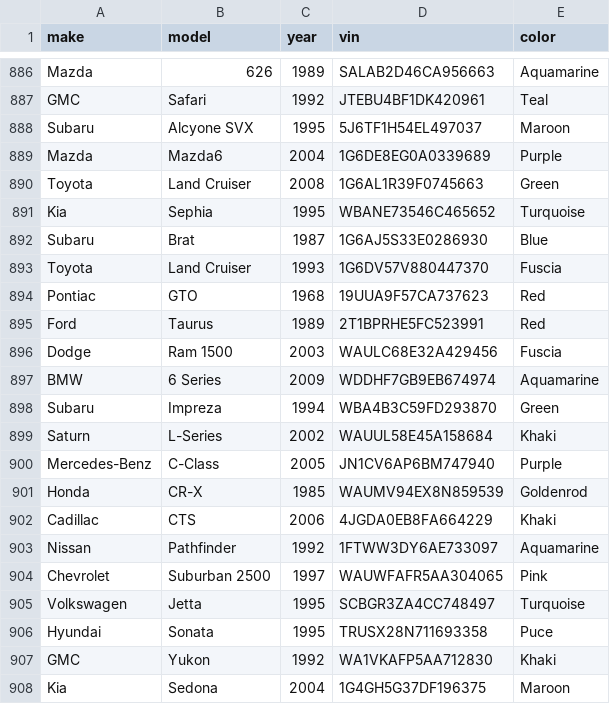
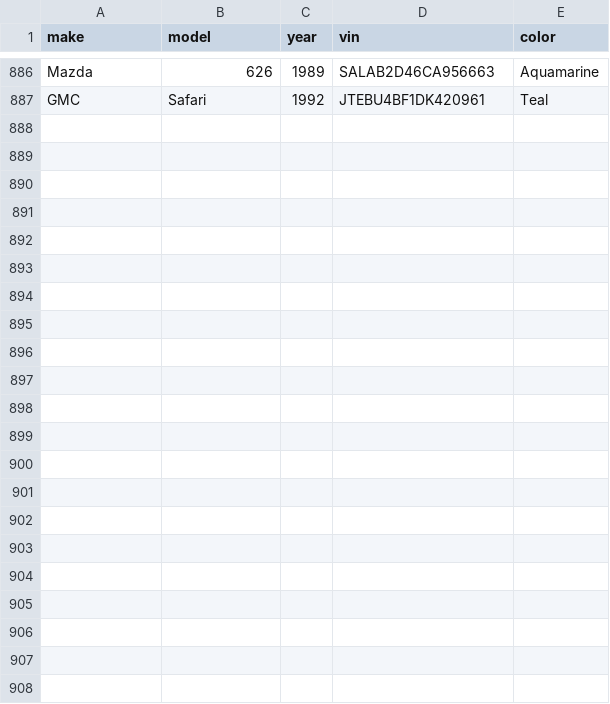
Before and after one commit to mdeyanov83/learning, a CSV file: python_deepdive_2/13_generators_as_coroutines_(deprecated)/older.csv, drawn as a sheet; only a part is shown, gaps mark what is left out.

```diff
--- a/python_deepdive_2/13_generators_as_coroutines_(deprecated)/older.csv
+++ b/python_deepdive_2/13_generators_as_coroutines_(deprecated)/older.csv
@@ -887,22 +887 @@ Mazda,626,1989,SALAB2D46CA956663,Aquamarine
 GMC,Safari,1992,JTEBU4BF1DK420961,Teal
-Subaru,Alcyone SVX,1995,5J6TF1H54EL497037,Maroon
-Mazda,Mazda6,2004,1G6DE8EG0A0339689,Purple
-Toyota,Land Cruiser,2008,1G6AL1R39F0745663,Green
-Kia,Sephia,1995,WBANE73546C465652,Turquoise
-Subaru,Brat,1987,1G6AJ5S33E0286930,Blue
-Toyota,Land Cruiser,1993,1G6DV57V880447370,Fuscia
-Pontiac,GTO,1968,19UUA9F57CA737623,Red
-Ford,Taurus,1989,2T1BPRHE5FC523991,Red
-Dodge,Ram 1500,2003,WAULC68E32A429456,Fuscia
-BMW,6 Series,2009,WDDHF7GB9EB674974,Aquamarine
-Subaru,Impreza,1994,WBA4B3C59FD293870,Green
-Saturn,L-Series,2002,WAUUL58E45A158684,Khaki
-Mercedes-Benz,C-Class,2005,JN1CV6AP6BM747940,Purple
-Honda,CR-X,1985,WAUMV94EX8N859539,Goldenrod
-Cadillac,CTS,2006,4JGDA0EB8FA664229,Khaki
-Nissan,Pathfinder,1992,1FTWW3DY6AE733097,Aquamarine
-Chevrolet,Suburban 2500,1997,WAUWFAFR5AA304065,Pink
-Volkswagen,Jetta,1995,SCBGR3ZA4CC748497,Turquoise
-Hyundai,Sonata,1995,TRUSX28N711693358,Puce
-GMC,Yukon,1992,WA1VKAFP5AA712830,Khaki
-Kia,Sedona,2004,1G4GH5G37DF196375,Maroon
```
Also changed, not shown: 3 other files.
